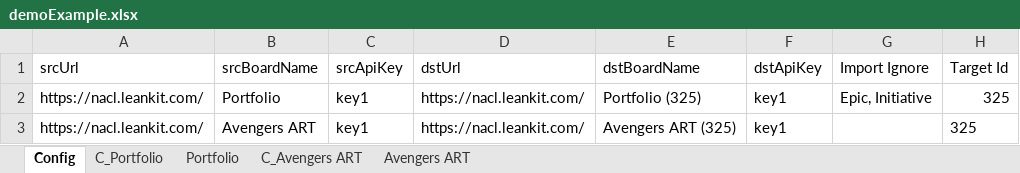
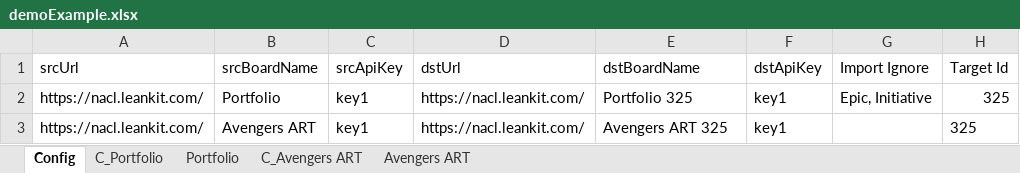
Before and after one commit to nikantonelli/Replicator, an Excel workbook: demoExample.xlsx, sheet Config, drawn as a sheet; values as stored, in another font and other column widths than the file's, no borders; the diff names each change by its address in the sheet, - before the commit and + after, or states it on an @@ line.

```diff
--- a/demoExample.xlsx (sheet Config)
+++ b/demoExample.xlsx (sheet Config)
-E2 (dstBoardName): Portfolio (325)
+E2 (dstBoardName): Portfolio 325
-E3 (dstBoardName): Avengers ART (325)
+E3 (dstBoardName): Avengers ART 325
```
Also changed, not shown: 7 other files.
